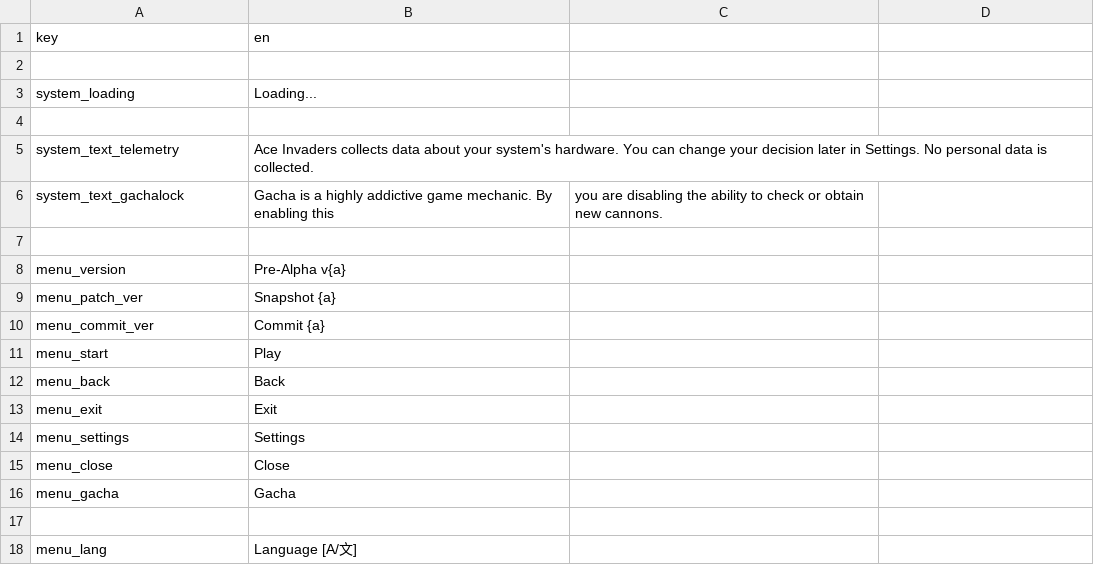
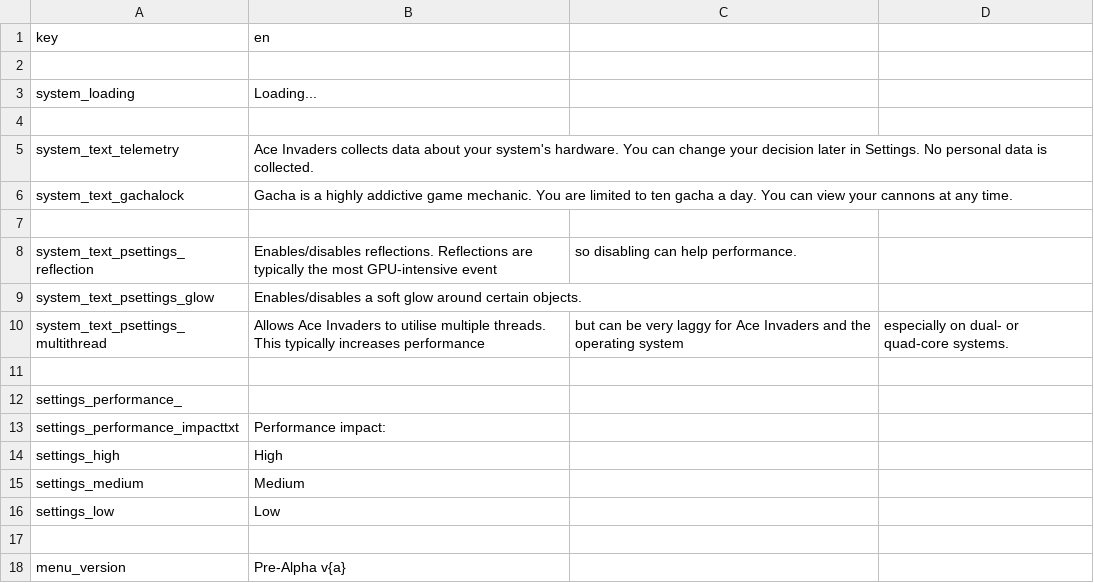
Before and after one commit to daysantace/AceInvaders, a CSV file: AceInvaders/datafiles/localisation.csv, drawn as a sheet; only a part is shown; the shorter side is filled out with more unchanged rows.

Commit message:
text fix

```diff
--- a/AceInvaders/datafiles/localisation.csv
+++ b/AceInvaders/datafiles/localisation.csv
@@ -5,3 +5,13 @@ system_loading,Loading...
 system_text_telemetry,Ace Invaders collects data about your system's hardware. You can change your decision later in Settings. No personal data is collected.
-system_text_gachalock,Gacha is a highly addictive game mechanic. By enabling this, you are disabling the ability to check or obtain new cannons.
+system_text_gachalock,Gacha is a highly addictive game mechanic. You are limited to ten gacha a day. You can view your cannons at any time.
+
+system_text_psettings_reflection,Enables/disables reflections. Reflections are typically the most GPU-intensive event, so disabling can help performance.
+system_text_psettings_glow,Enables/disables a soft glow around certain objects.
+system_text_psettings_multithread,Allows Ace Invaders to utilise multiple threads. This typically increases performance, but can be very laggy for Ace Invaders and the operating system, especially on dual- or quad-core systems.
+
+settings_performance_
+settings_performance_impacttxt,Performance impact:
+settings_high,High
+settings_medium,Medium
+settings_low,Low
 
```
